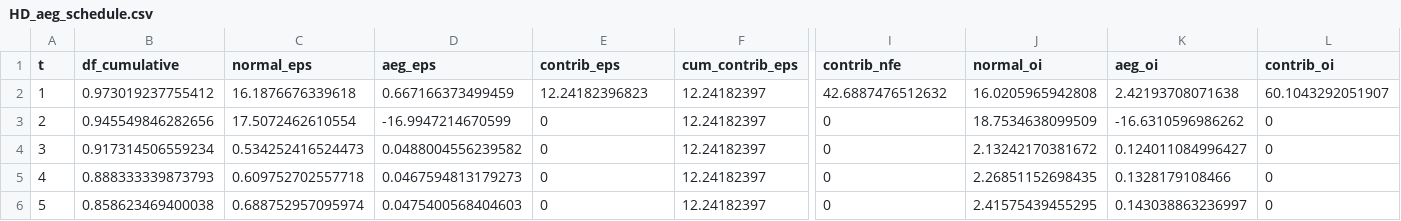
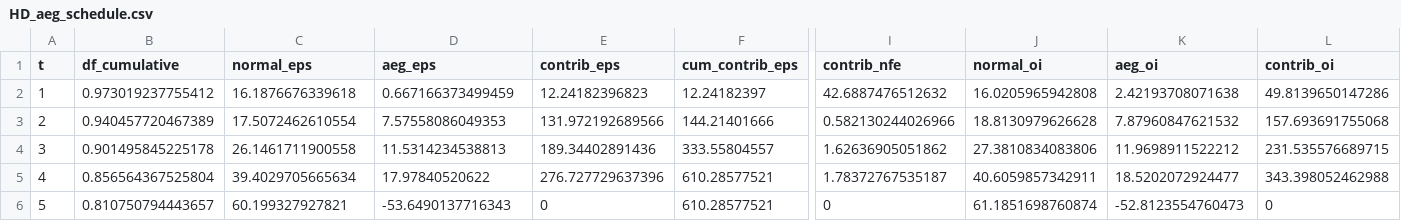
Before and after one commit to JamesKostohryz/aeg-valuation, a CSV file: outputs/HD_aeg_schedule.csv, drawn as a sheet; only a part is shown, gaps mark what is left out; the diff covers the shown part only; the diff names each change by its address in the sheet, - before the commit and + after, or states it on an @@ line.

```diff
--- a/outputs/HD_aeg_schedule.csv
+++ b/outputs/HD_aeg_schedule.csv
-L2 (contrib_oi): 60.1043292051907
+L2 (contrib_oi): 49.8139650147286
-B3 (df_cumulative): 0.945549846282656
+B3 (df_cumulative): 0.940457720467389
-D3 (aeg_eps): -16.9947214670599
+D3 (aeg_eps): 7.57558086049353
-E3 (contrib_eps): 0
+E3 (contrib_eps): 131.972192689566
-F3 (cum_contrib_eps): 12.24182397
+F3 (cum_contrib_eps): 144.21401666
-I3 (contrib_nfe): 0
+I3 (contrib_nfe): 0.582130244026966
-J3 (normal_oi): 18.7534638099509
+J3 (normal_oi): 18.8130979626628
-K3 (aeg_oi): -16.6310596986262
+K3 (aeg_oi): 7.87960847621532
-L3 (contrib_oi): 0
+L3 (contrib_oi): 157.693691755068
-B4 (df_cumulative): 0.917314506559234
+B4 (df_cumulative): 0.901495845225178
-C4 (normal_eps): 0.534252416524473
+C4 (normal_eps): 26.1461711900558
-D4 (aeg_eps): 0.0488004556239582
+D4 (aeg_eps): 11.5314234538813
-E4 (contrib_eps): 0
+E4 (contrib_eps): 189.34402891436
-F4 (cum_contrib_eps): 12.24182397
+F4 (cum_contrib_eps): 333.55804557
-I4 (contrib_nfe): 0
+I4 (contrib_nfe): 1.62636905051862
-J4 (normal_oi): 2.13242170381672
+J4 (normal_oi): 27.3810834083806
-K4 (aeg_oi): 0.124011084996427
+K4 (aeg_oi): 11.9698911522212
-L4 (contrib_oi): 0
+L4 (contrib_oi): 231.535576689715
-B5 (df_cumulative): 0.888333339873793
+B5 (df_cumulative): 0.856564367525804
-C5 (normal_eps): 0.609752702557718
+C5 (normal_eps): 39.4029705665634
-D5 (aeg_eps): 0.0467594813179273
+D5 (aeg_eps): 17.97840520622
-E5 (contrib_eps): 0
+E5 (contrib_eps): 276.727729637396
-F5:F6 (cum_contrib_eps): 12.24182397
+F5:F6 (cum_contrib_eps): 610.28577521
-I5 (contrib_nfe): 0
+I5 (contrib_nfe): 1.78372767535187
-J5 (normal_oi): 2.26851152698435
+J5 (normal_oi): 40.6059857342911
-K5 (aeg_oi): 0.1328179108466
+K5 (aeg_oi): 18.5202072924477
-L5 (contrib_oi): 0
+L5 (contrib_oi): 343.398052462988
-B6 (df_cumulative): 0.858623469400038
+B6 (df_cumulative): 0.810750794443657
-C6 (normal_eps): 0.688752957095974
+C6 (normal_eps): 60.199327927821
-D6 (aeg_eps): 0.0475400568404603
+D6 (aeg_eps): -53.6490137716343
-J6 (normal_oi): 2.41575439455295
+J6 (normal_oi): 61.1851698760874
-K6 (aeg_oi): 0.143038863236997
+K6 (aeg_oi): -52.8123554760473
```
Also changed, not shown: 150 edited cells elsewhere in this file, outputs/AAPL_aeg_schedule.csv, outputs/AAPL_valuation.csv, 26 other files.
